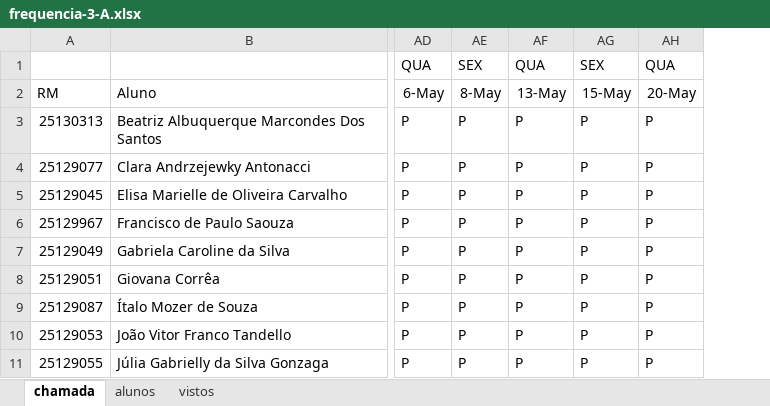
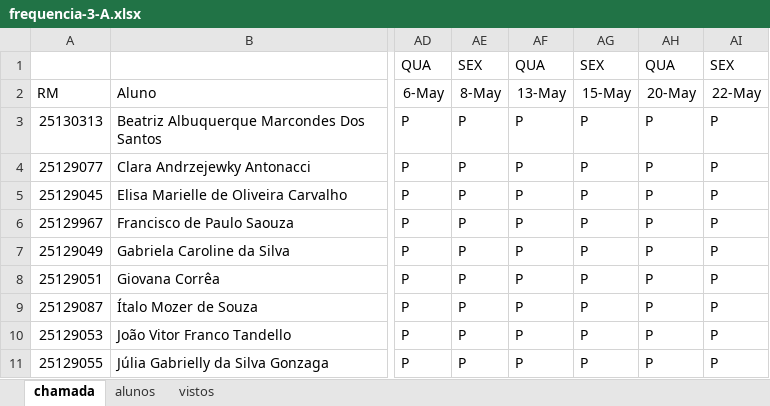
Before and after one commit to wellifabio/senai2026, an Excel workbook: ds/turmas/2DES_A/frequencia-3-A.xlsx, sheet chamada, drawn as a sheet; only a part is shown, gaps mark what is left out; values as stored, in another font and other column widths than the file's, no borders; conditional formats not drawn; the diff names each change by its address in the sheet, - before the commit and + after, or states it on an @@ line.

Commit message:
up

```diff
--- a/ds/turmas/2DES_A/frequencia-3-A.xlsx (sheet chamada)
+++ b/ds/turmas/2DES_A/frequencia-3-A.xlsx (sheet chamada)
+column AI, rows 1-11: SEX | 22-May | P | P | P | P | P | P | P | P | P
```
